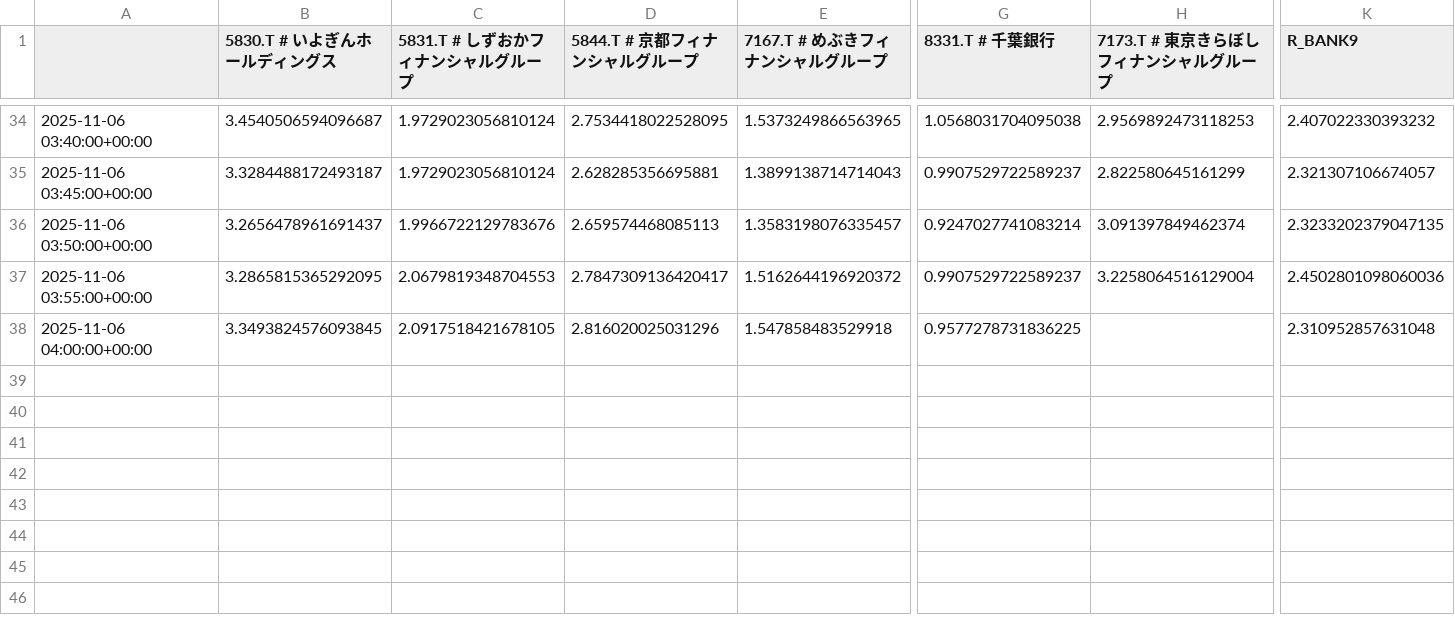
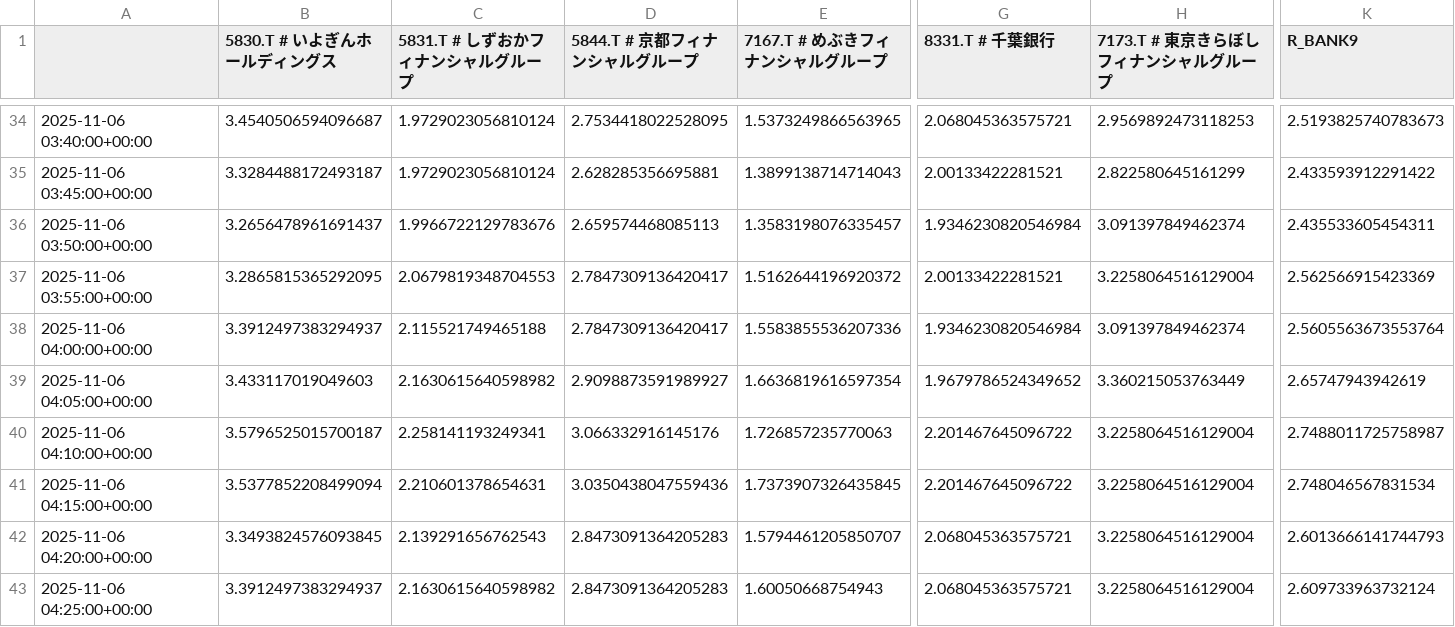
Before and after one commit to SakuraIndex/R-BANK9, a CSV file: docs/outputs/rbank9_intraday.csv, drawn as a sheet; only a part is shown, gaps mark what is left out; rows hold the shown columns only; the diff covers the shown part only; the diff names each change by its address in the sheet, - before the commit and + after, or states it on an @@ line.

```diff
--- a/docs/outputs/rbank9_intraday.csv
+++ b/docs/outputs/rbank9_intraday.csv
-G34 (8331.T # 千葉銀行): 1.0568031704095038
+G34 (8331.T # 千葉銀行): 2.068045363575721
-K34 (R_BANK9): 2.407022330393232
+K34 (R_BANK9): 2.5193825740783673
-G35 (8331.T # 千葉銀行): 0.9907529722589237
+G35 (8331.T # 千葉銀行): 2.00133422281521
-K35 (R_BANK9): 2.321307106674057
+K35 (R_BANK9): 2.433593912291422
-G36 (8331.T # 千葉銀行): 0.9247027741083214
+G36 (8331.T # 千葉銀行): 1.9346230820546984
-K36 (R_BANK9): 2.3233202379047135
+K36 (R_BANK9): 2.435533605454311
-G37 (8331.T # 千葉銀行): 0.9907529722589237
+G37 (8331.T # 千葉銀行): 2.00133422281521
-K37 (R_BANK9): 2.4502801098060036
+K37 (R_BANK9): 2.562566915423369
-B38 (5830.T # いよぎんホールディングス): 3.3493824576093845
+B38 (5830.T # いよぎんホールディングス): 3.3912497383294937
-C38 (5831.T # しずおかフィナンシャルグループ): 2.0917518421678105
+C38 (5831.T # しずおかフィナンシャルグループ): 2.115521749465188
-D38 (5844.T # 京都フィナンシャルグループ): 2.816020025031296
+D38 (5844.T # 京都フィナンシャルグループ): 2.7847309136420417
-E38 (7167.T # めぶきフィナンシャルグループ): 1.547858483529918
+E38 (7167.T # めぶきフィナンシャルグループ): 1.5583855536207336
-G38 (8331.T # 千葉銀行): 0.9577278731836225
+G38 (8331.T # 千葉銀行): 1.9346230820546984
-H38 (7173.T # 東京きらぼしフィナンシャルグループ): (empty)
+H38 (7173.T # 東京きらぼしフィナンシャルグループ): 3.091397849462374
-K38 (R_BANK9): 2.310952857631048
+K38 (R_BANK9): 2.5605563673553764
+row 39: 2025-11-06 04:05:00+00:00 | 3.433117019049603 | 2.1630615640598982 | 2.9098873591989927 | 1.6636819616597354 | 1.9679786524349652 | 3.360215053763449 | 2.65747943942619
+row 40: 2025-11-06 04:10:00+00:00 | 3.5796525015700187 | 2.258141193249341 | 3.066332916145176 | 1.726857235770063 | 2.201467645096722 | 3.2258064516129004 | 2.7488011725758987
+row 41: 2025-11-06 04:15:00+00:00 | 3.5377852208499094 | 2.210601378654631 | 3.0350438047559436 | 1.7373907326435845 | 2.201467645096722 | 3.2258064516129004 | 2.748046567831534
+row 42: 2025-11-06 04:20:00+00:00 | 3.3493824576093845 | 2.139291656762543 | 2.8473091364205283 | 1.5794461205850707 | 2.068045363575721 | 3.2258064516129004 | 2.6013666141744793
+row 43: 2025-11-06 04:25:00+00:00 | 3.3912497383294937 | 2.1630615640598982 | 2.8473091364205283 | 1.60050668754943 | 2.068045363575721 | 3.2258064516129004 | 2.609733963732124
```
Also changed, not shown: 69 edited cells elsewhere in this file, 2 other files.
